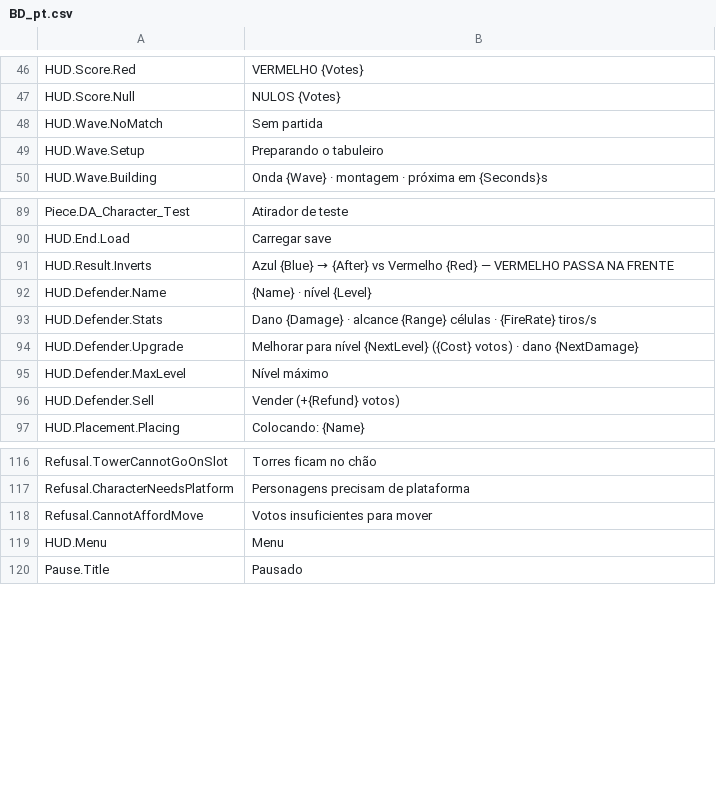
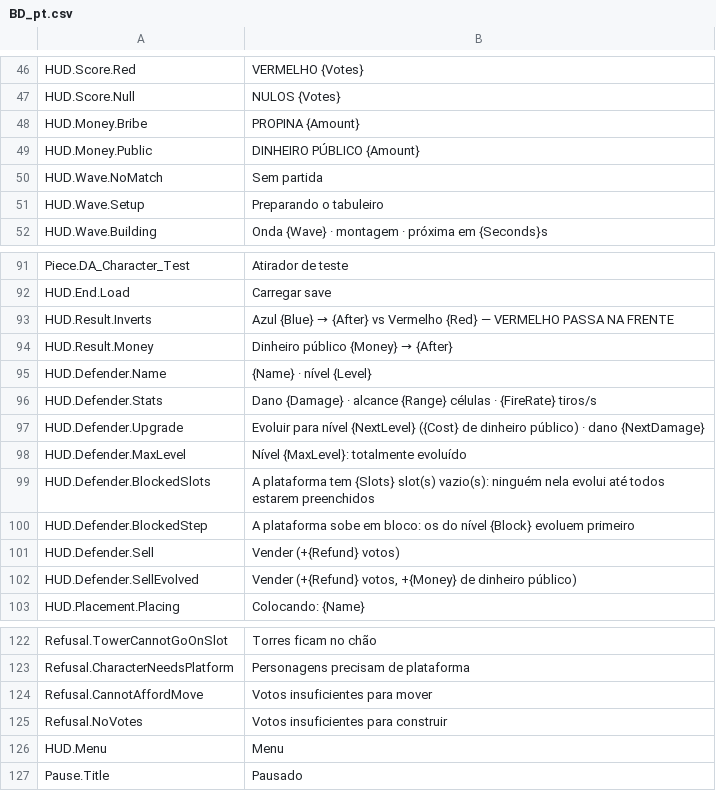
Before and after one commit to devgurila11/brazil_defense, a CSV file: Content/BD/Text/BD_pt.csv, drawn as a sheet; only a part is shown, gaps mark what is left out.

```diff
--- a/Content/BD/Text/BD_pt.csv
+++ b/Content/BD/Text/BD_pt.csv
@@ -47,2 +47,4 @@
 "HUD.Score.Null","NULOS {Votes}"
+"HUD.Money.Bribe","PROPINA {Amount}"
+"HUD.Money.Public","DINHEIRO PÚBLICO {Amount}"
 "HUD.Wave.NoMatch","Sem partida"
@@ -91,7 +93,11 @@
 "HUD.Result.Inverts","Azul {Blue} → {After} vs Vermelho {Red} — VERMELHO PASSA NA FRENTE"
+"HUD.Result.Money","Dinheiro público {Money} → {After}"
 "HUD.Defender.Name","{Name} · nível {Level}"
 "HUD.Defender.Stats","Dano {Damage} · alcance {Range} células · {FireRate} tiros/s"
-"HUD.Defender.Upgrade","Melhorar para nível {NextLevel} ({Cost} votos) · dano {NextDamage}"
-"HUD.Defender.MaxLevel","Nível máximo"
+"HUD.Defender.Upgrade","Evoluir para nível {NextLevel} ({Cost} de dinheiro público) · dano {NextDamage}"
+"HUD.Defender.MaxLevel","Nível {MaxLevel}: totalmente evoluído"
+"HUD.Defender.BlockedSlots","A plataforma tem {Slots} slot(s) vazio(s): ninguém nela evolui até todos estarem preenchidos"
+"HUD.Defender.BlockedStep","A plataforma sobe em bloco: os do nível {Block} evoluem primeiro"
 "HUD.Defender.Sell","Vender (+{Refund} votos)"
+"HUD.Defender.SellEvolved","Vender (+{Refund} votos, +{Money} de dinheiro público)"
 "HUD.Placement.Placing","Colocando: {Name}"
@@ -118,2 +124,3 @@
 "Refusal.CannotAffordMove","Votos insuficientes para mover"
+"Refusal.NoVotes","Votos insuficientes para construir"
 "HUD.Menu","Menu"
```
Also changed, not shown: Content/BD/Text/BD_en.csv, 42 other files.
